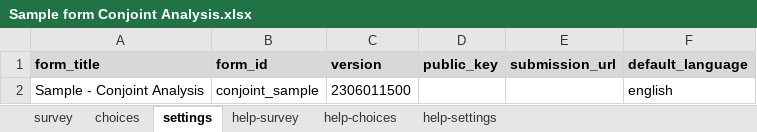
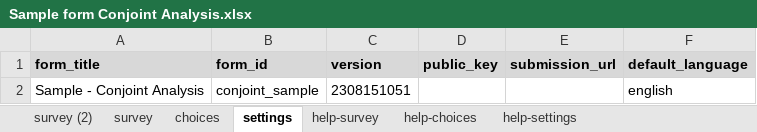
Before and after one commit to surveycto/conjoint, an Excel workbook: extras/Sample form Conjoint Analysis.xlsx, sheet settings, drawn as a sheet; values as stored, in another font and other column widths than the file's, no borders; the diff names each change by its address in the sheet, - before the commit and + after, or states it on an @@ line.

```diff
--- a/extras/Sample form Conjoint Analysis.xlsx (sheet settings)
+++ b/extras/Sample form Conjoint Analysis.xlsx (sheet settings)
+sheet tab: survey (2)
-C2 (version): 2306011500
+C2 (version): 2308151051
```
Also changed, not shown: sheet survey, 2 other files.
